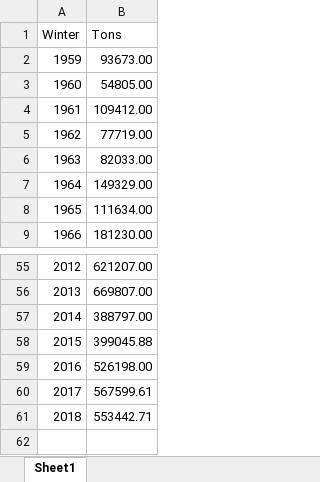
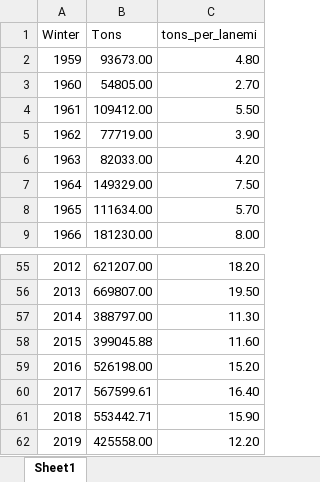
Before and after one commit to LinneaRock/CL_BUD, an Excel workbook: Data/Historical_External/DOT_Statewide.xlsx, sheet Sheet1, drawn as a sheet; only a part is shown, gaps mark what is left out; values as stored, in another font and other column widths than the file's, no borders; the diff names each change by its address in the sheet, - before the commit and + after, or states it on an @@ line.

```diff
--- a/Data/Historical_External/DOT_Statewide.xlsx (sheet Sheet1)
+++ b/Data/Historical_External/DOT_Statewide.xlsx (sheet Sheet1)
+column C (tons_per_lanemi), rows 2-9: 4.80 | 2.70 | 5.50 | 3.90 | 4.20 | 7.50 | 5.70 | 8.00; rows 55-61: 18.20 | 19.50 | 11.30 | 11.60 | 15.20 | 16.40 | 15.90
+row 62: 2019 | 425558.00 | 12.20
```
Also changed, not shown: 21 other files.
